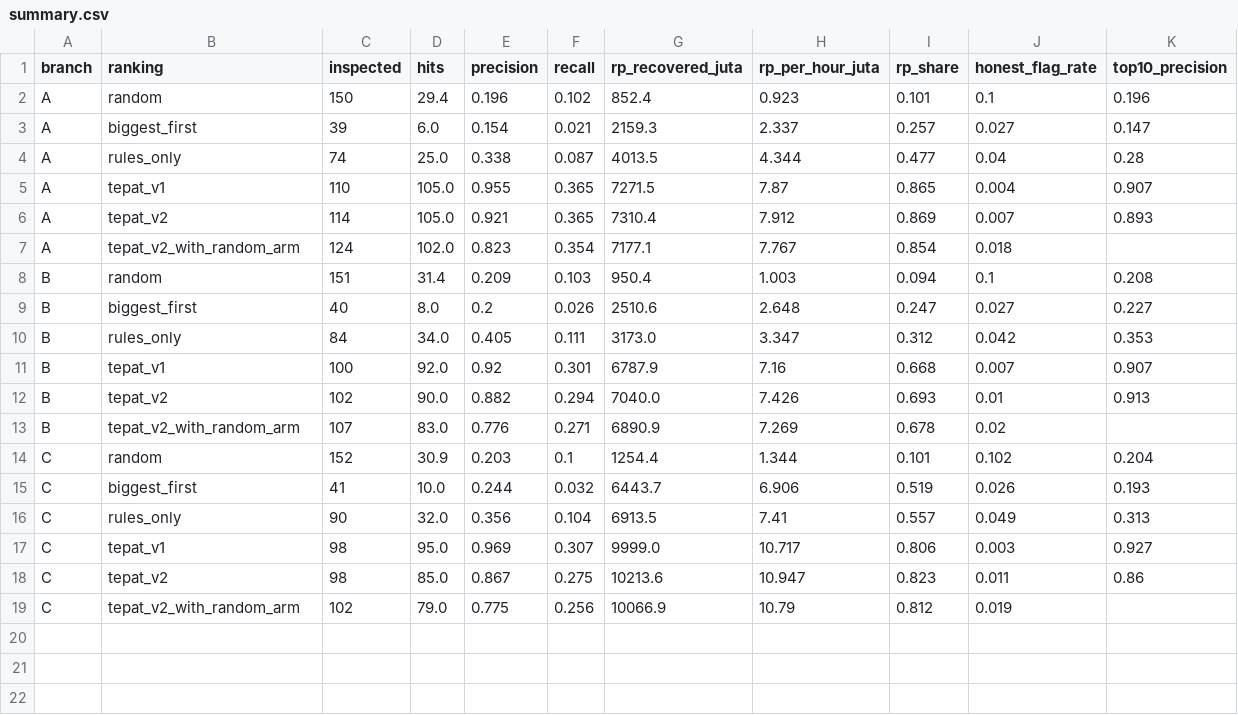
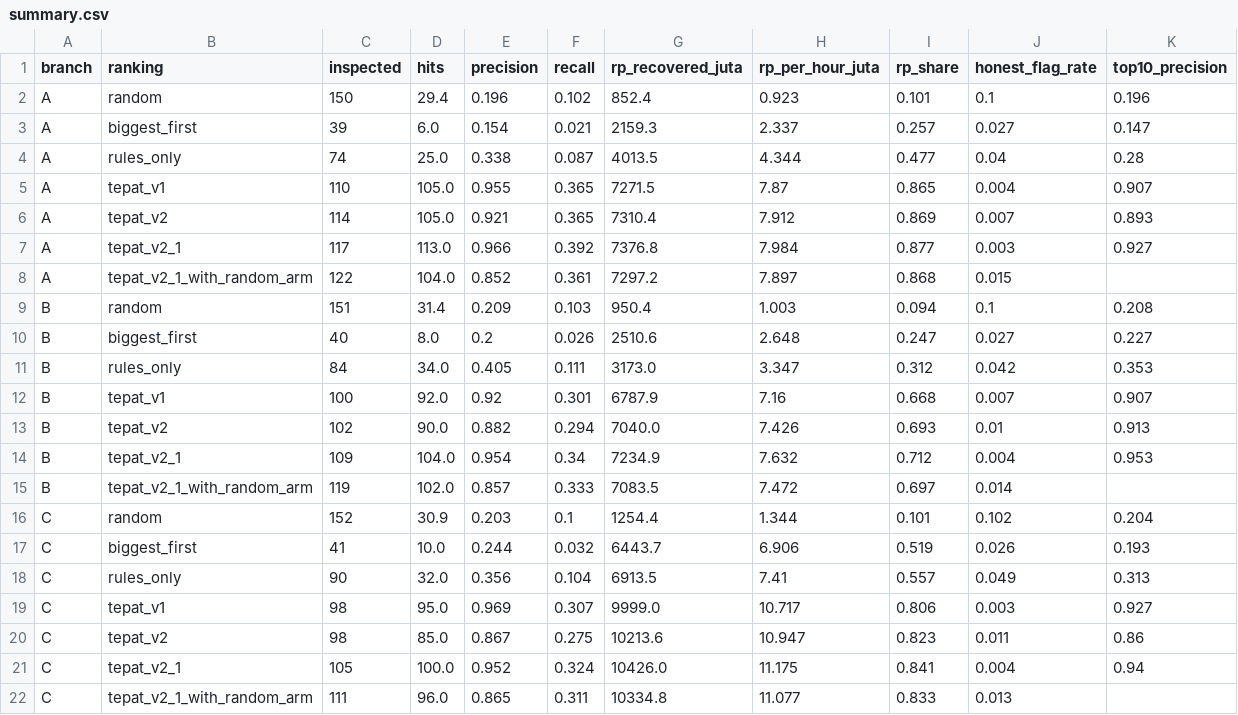
Before and after one commit to rabbaniputrowi-alt/TEPAT, a CSV file: results/summary.csv, drawn as a sheet.

Commit message:
v2.1: can't-pay employers go to a cicilan queue, not the inspection list (I-39)
Tuned on branch A only (12/18 C11 caught, 0 violators). v2 kept in the benchmark
table because B/C were viewed before this change.

```diff
--- a/results/summary.csv
+++ b/results/summary.csv
@@ -6,3 +6,4 @@ A,tepat_v1,110,105.0,0.955,0.365,7271.5,7.87,0.865,0.004,0.907
 A,tepat_v2,114,105.0,0.921,0.365,7310.4,7.912,0.869,0.007,0.893
-A,tepat_v2_with_random_arm,124,102.0,0.823,0.354,7177.1,7.767,0.854,0.018,
+A,tepat_v2_1,117,113.0,0.966,0.392,7376.8,7.984,0.877,0.003,0.927
+A,tepat_v2_1_with_random_arm,122,104.0,0.852,0.361,7297.2,7.897,0.868,0.015,
 B,random,151,31.4,0.209,0.103,950.4,1.003,0.094,0.1,0.208
@@ -12,3 +13,4 @@ B,tepat_v1,100,92.0,0.92,0.301,6787.9,7.16,0.668,0.007,0.907
 B,tepat_v2,102,90.0,0.882,0.294,7040.0,7.426,0.693,0.01,0.913
-B,tepat_v2_with_random_arm,107,83.0,0.776,0.271,6890.9,7.269,0.678,0.02,
+B,tepat_v2_1,109,104.0,0.954,0.34,7234.9,7.632,0.712,0.004,0.953
+B,tepat_v2_1_with_random_arm,119,102.0,0.857,0.333,7083.5,7.472,0.697,0.014,
 C,random,152,30.9,0.203,0.1,1254.4,1.344,0.101,0.102,0.204
@@ -18,2 +20,3 @@ C,tepat_v1,98,95.0,0.969,0.307,9999.0,10.717,0.806,0.003,0.927
 C,tepat_v2,98,85.0,0.867,0.275,10213.6,10.947,0.823,0.011,0.86
-C,tepat_v2_with_random_arm,102,79.0,0.775,0.256,10066.9,10.79,0.812,0.019,
+C,tepat_v2_1,105,100.0,0.952,0.324,10426.0,11.175,0.841,0.004,0.94
+C,tepat_v2_1_with_random_arm,111,96.0,0.865,0.311,10334.8,11.077,0.833,0.013,
```
Also changed, not shown: 4 other files.
